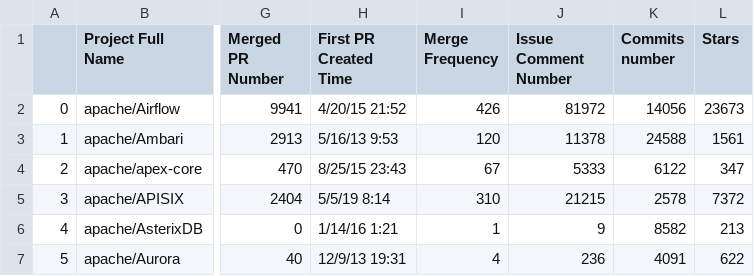
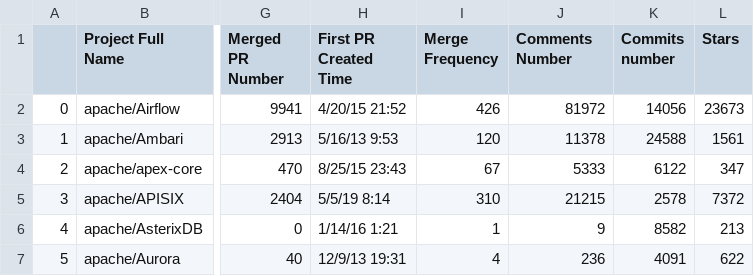
Before and after one commit to njswdwy/ECS260-Project, a CSV file: Filtered_Final_Project_List.csv, drawn as a sheet; only a part is shown, gaps mark what is left out; the diff names each change by its address in the sheet, - before the commit and + after, or states it on an @@ line.

Commit message:
change column name

```diff
--- a/Filtered_Final_Project_List.csv
+++ b/Filtered_Final_Project_List.csv
-J1: Issue Comment Number
+J1: Comments Number
```
Also changed, not shown: 1 other file.
